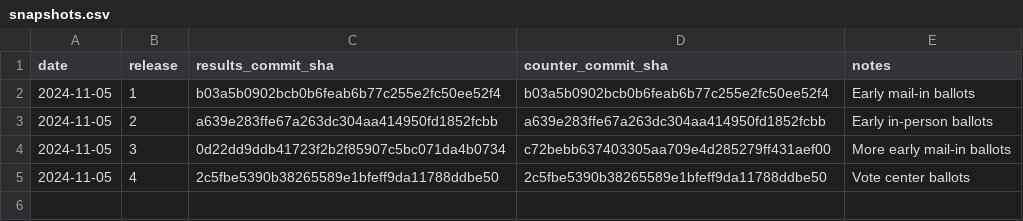
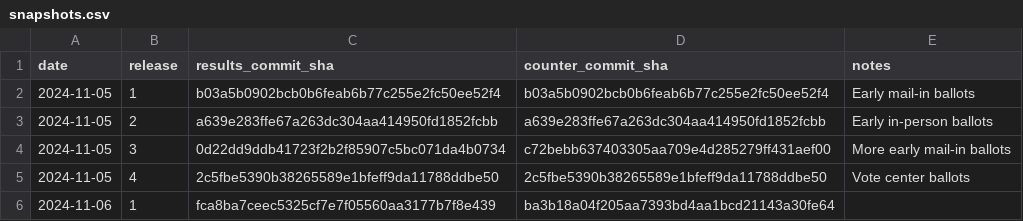
Before and after one commit to rdmurphy/scrape-la-county-election-results-2024, a CSV file: general/snapshots.csv, drawn as a sheet.

```diff
--- a/general/snapshots.csv
+++ b/general/snapshots.csv
@@ -5 +5,2 @@ date,release,results_commit_sha,counter_commit_sha,notes
 2024-11-05,4,2c5fbe5390b38265589e1bfeff9da11788ddbe50,2c5fbe5390b38265589e1bfeff9da11788ddbe50,Vote center ballots
+2024-11-06,1,fca8ba7ceec5325cf7e7f05560aa3177b7f8e439,ba3b18a04f205aa7393bd4aa1bcd21143a30fe64,
```
Also changed, not shown: 3 other files.
